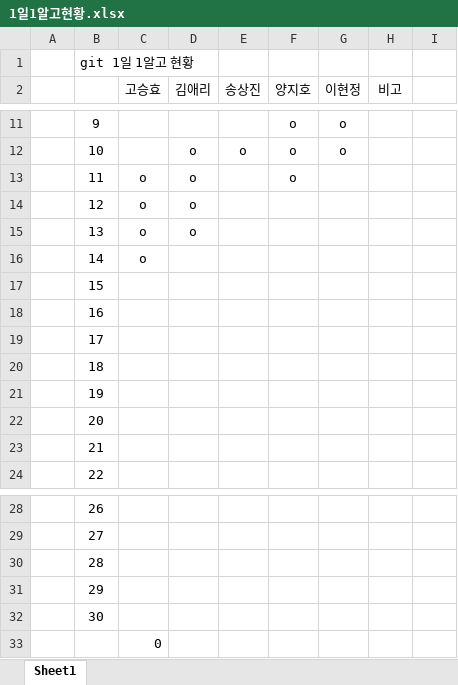
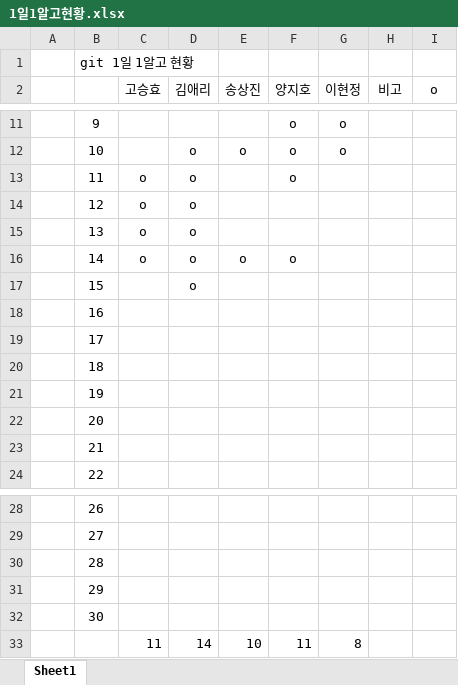
Before and after one commit to swENGsh/Algorithm_Study, an Excel workbook: 1일1알고현황.xlsx, sheet Sheet1, drawn as a sheet; only a part is shown, gaps mark what is left out; values as stored, in another font and other column widths than the file's, no borders; removed rows and columns are numbered as before the commit, all else as after; the diff names each change by its address in the sheet, - before the commit and + after, or states it on an @@ line.

Commit message:
1일1알고현황업데이트

```diff
--- a/1일1알고현황.xlsx (sheet Sheet1)
+++ b/1일1알고현황.xlsx (sheet Sheet1)
-I2: (empty)
+I2: o
-D16:D17 (김애리): (empty)
+D16:D17 (김애리): o
-E16 (송상진): (empty)
+E16 (송상진): o
-F16 (양지호): (empty)
+F16 (양지호): o
-row 33:  |  | 0
+row 33:  |  | 11 | 14 | 10 | 11 | 8
```
